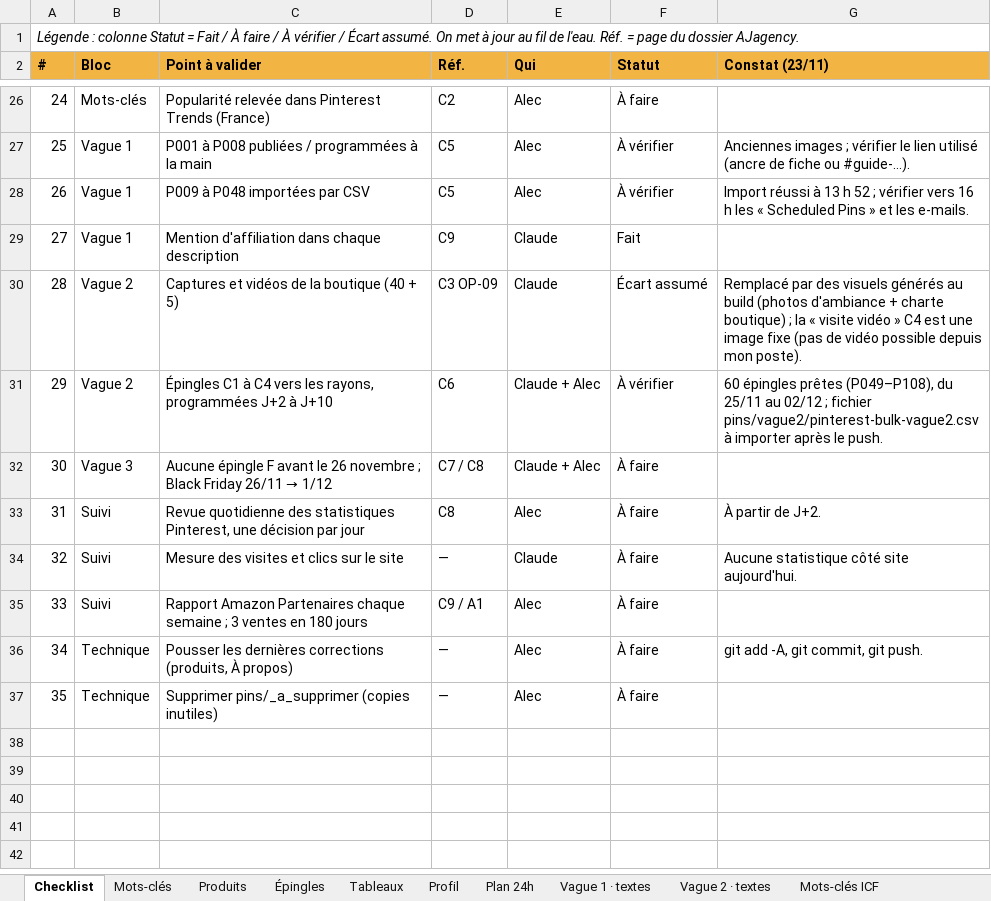
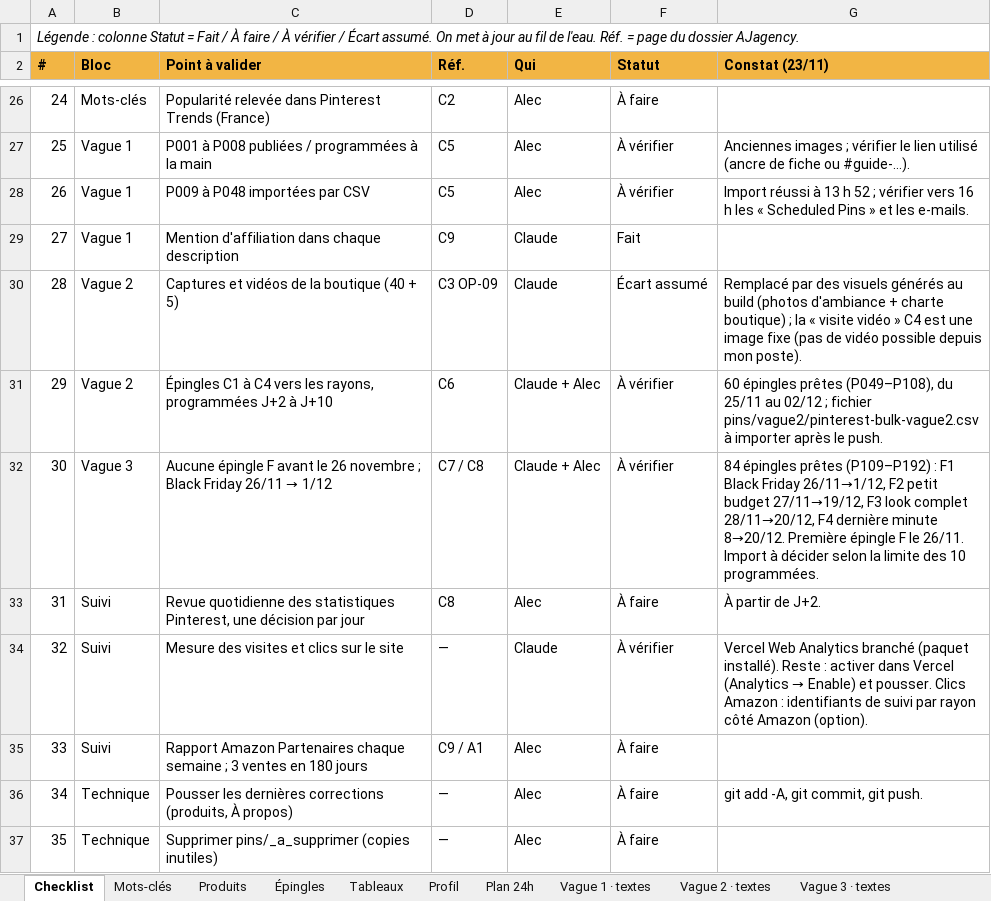
Before and after one commit to Alecdev-10/MerryChristmas, an Excel workbook: pilotage/Pilotage_Pinterest_Noel.xlsx, sheet Checklist, drawn as a sheet; only a part is shown, gaps mark what is left out; values as stored, in another font and other column widths than the file's, no borders; conditional formats not drawn; the diff names each change by its address in the sheet, - before the commit and + after, or states it on an @@ line.

Commit message:
Analytics + vagues 2 et 3

```diff
--- a/pilotage/Pilotage_Pinterest_Noel.xlsx (sheet Checklist)
+++ b/pilotage/Pilotage_Pinterest_Noel.xlsx (sheet Checklist)
+sheet tab: Vague 3 · textes
-F32 (Statut): À faire
+F32 (Statut): À vérifier
-G32 (Constat (23/11)): (empty)
+G32 (Constat (23/11)): 84 épingles prêtes (P109–P192) : F1 Black Friday 26/11→1/12, F2 petit budget 27/11→19/12, F3 look complet 28/11→20/12, F4 dernière minute 8→20/12. Première épingle F le 26/11. Import à décider selon la limite des 10 programmées.
-F34 (Statut): À faire
+F34 (Statut): À vérifier
@@ G34 (Constat (23/11)): Aucune statistique côté site aujourd'hui. → Vercel Web Analytics branché (paquet installé). Reste : activer dans Vercel (Analytics → Enable) et pousser. Clics Amazon : identifiants de suivi par rayon côté Amazon (option). @@
```
Also changed, not shown: sheet Plan 24h, 10 other files.
